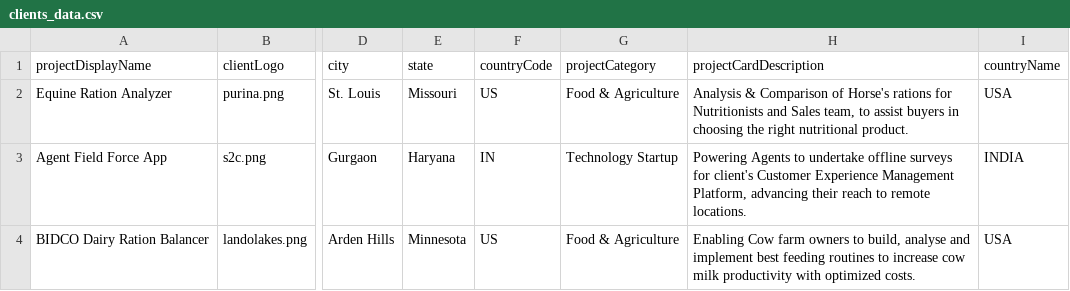
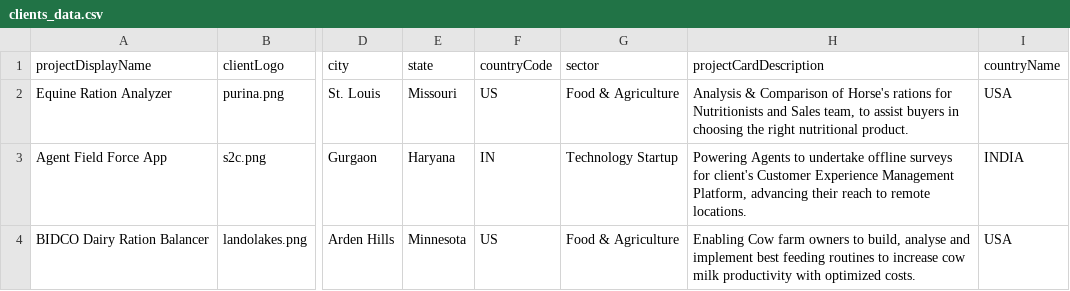
Before and after one commit to eumentis-cloud/ec-website, a CSV file: src/data/clients/clients_data.csv, drawn as a sheet; only a part is shown, gaps mark what is left out; the diff names each change by its address in the sheet, - before the commit and + after, or states it on an @@ line.

Commit message:
fetched client logo specific to that specific page; refactored the query fields and csv columns to reflect the original behaviour

```diff
--- a/src/data/clients/clients_data.csv
+++ b/src/data/clients/clients_data.csv
-G1: projectCategory
+G1: sector
```
Also changed, not shown: src/data/team/ec_team_data.csv, 7 other files.
